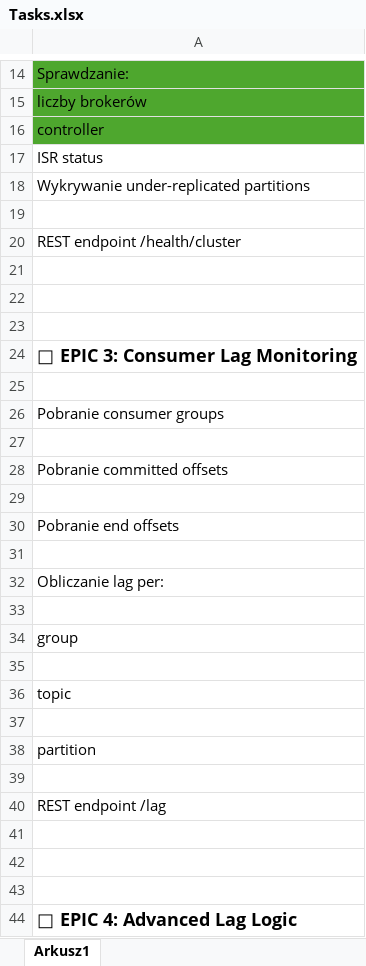
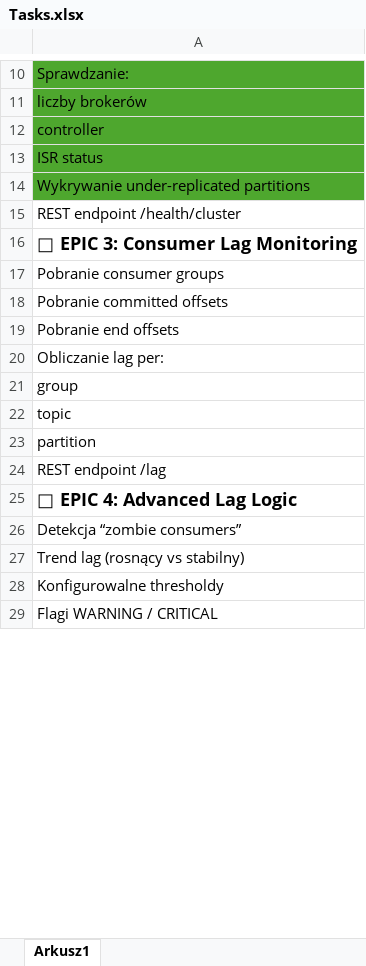
Before and after one commit to Guardak/kafka_montool, an Excel workbook: Backlog/Tasks.xlsx, sheet Arkusz1, drawn as a sheet; only a part is shown, gaps mark what is left out; the shorter side is filled out with more unchanged rows; values as stored, in another font and other column widths than the file's, no borders; removed rows and columns are numbered as before the commit, all else as after; the diff covers the shown part only; the diff names each change by its address in the sheet, - before the commit and + after, or states it on an @@ line.

```diff
--- a/Backlog/Tasks.xlsx (sheet Arkusz1)
+++ b/Backlog/Tasks.xlsx (sheet Arkusz1)
-A13:A14 fill: none
+A13:A14 fill: #4EA72E
-row 19: (empty)
-row 21: (empty)
-row 22: (empty)
-row 23: (empty)
-row 25: (empty)
-row 27: (empty)
-row 29: (empty)
-row 31: (empty)
-row 33: (empty)
-row 35: (empty)
-row 37: (empty)
-row 39: (empty)
-row 41: (empty)
-row 42: (empty)
-row 43: (empty)
```
Also changed, not shown: 30 removed rows elsewhere in this sheet, 7 other files.
